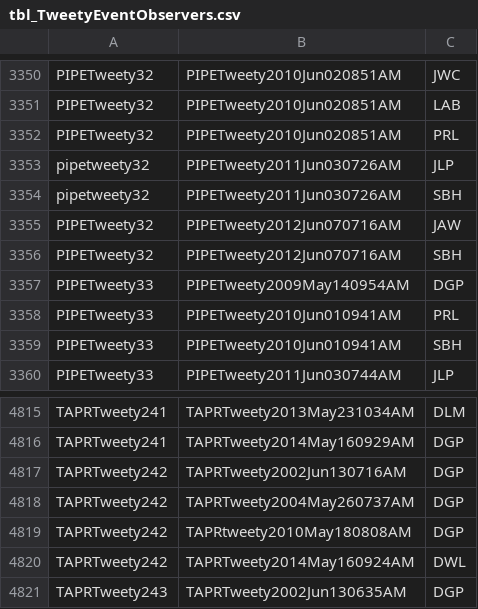
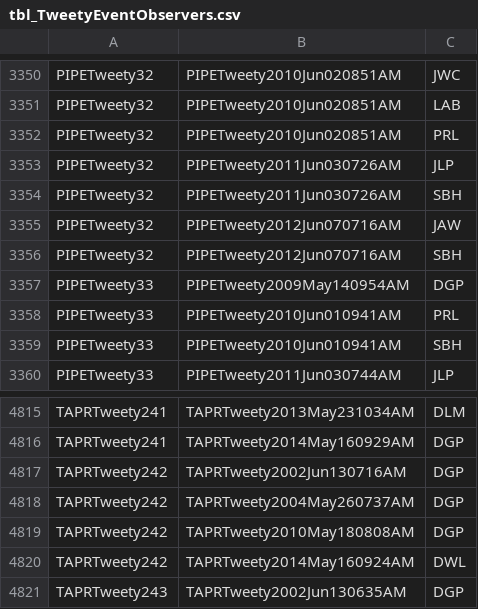
Before and after one commit to HeartlandNetwork/bb-validate, a CSV file: PartOne/src/tbl_TweetyEventObservers.csv, drawn as a sheet; only a part is shown, gaps mark what is left out.

Commit message:
observer-eventid paired comparison

```diff
--- a/PartOne/src/tbl_TweetyEventObservers.csv
+++ b/PartOne/src/tbl_TweetyEventObservers.csv
@@ -3352,4 +3352,4 @@ PIPETweety32,PIPETweety2010Jun020851AM,LAB
 PIPETweety32,PIPETweety2010Jun020851AM,PRL
-pipetweety32,PIPETweety2011Jun030726AM,JLP
-pipetweety32,PIPETweety2011Jun030726AM,SBH
+PIPETweety32,PIPETweety2011Jun030726AM,JLP
+PIPETweety32,PIPETweety2011Jun030726AM,SBH
 PIPETweety32,PIPETweety2012Jun070716AM,JAW
@@ -4818,3 +4818,3 @@ TAPRTweety242,TAPRTweety2002Jun130716AM,DGP
 TAPRTweety242,TAPRTweety2004May260737AM,DGP
-TAPRTweety242,TAPRtweety2010May180808AM,DGP
+TAPRTweety242,TAPRTweety2010May180808AM,DGP
 TAPRTweety242,TAPRTweety2014May160924AM,DWL
```
Also changed, not shown: 1 other file.
